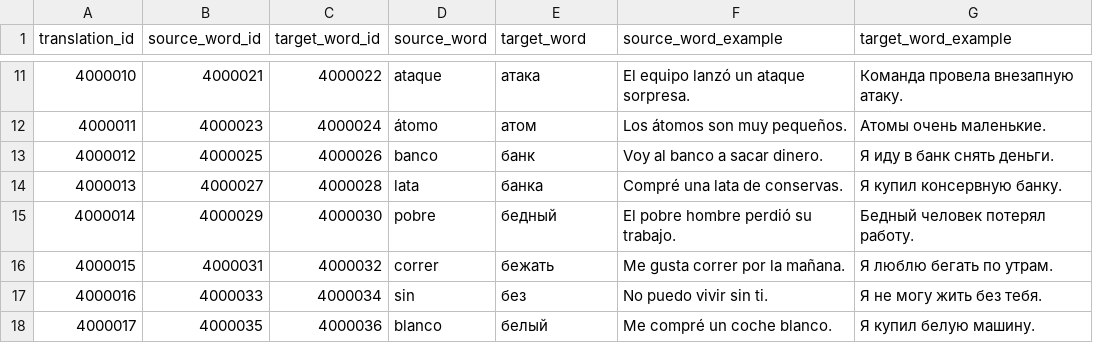
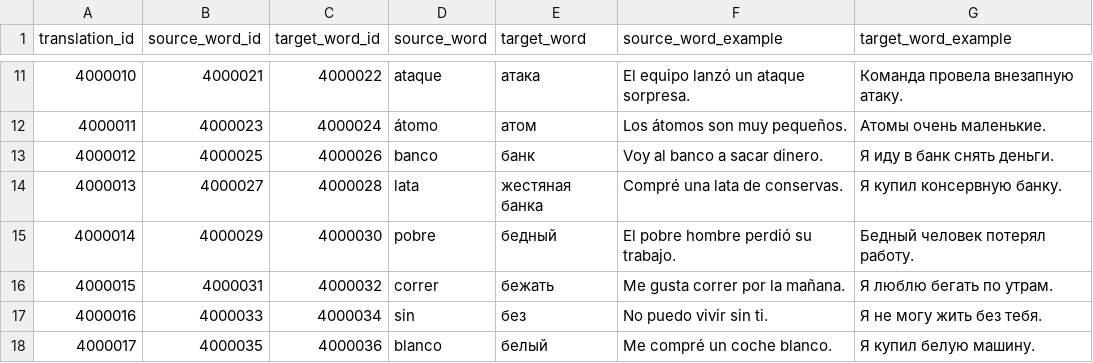
Before and after one commit to nikolay-e/lingua-quiz-app, a CSV file: packages/backend/migrations/Spanish Russian A1 -- Spanish -- Russian.csv, drawn as a sheet; only a part is shown, gaps mark what is left out.

```diff
--- a/packages/backend/migrations/Spanish Russian A1 -- Spanish -- Russian.csv
+++ b/packages/backend/migrations/Spanish Russian A1 -- Spanish -- Russian.csv
@@ -13,3 +13,3 @@ translation_id,source_word_id,target_word_id,source_word,target_word,source_word
 4000012,4000025,4000026,banco,банк,"Voy al banco a sacar dinero.","Я иду в банк снять деньги."
-4000013,4000027,4000028,lata,банка,"Compré una lata de conservas.","Я купил консервную банку."
+4000013,4000027,4000028,lata,жестяная банка,"Compré una lata de conservas.","Я купил консервную банку."
 4000014,4000029,4000030,pobre,бедный,"El pobre hombre perdió su trabajo.","Бедный человек потерял работу."
```
Also changed, not shown: 2 other files.
